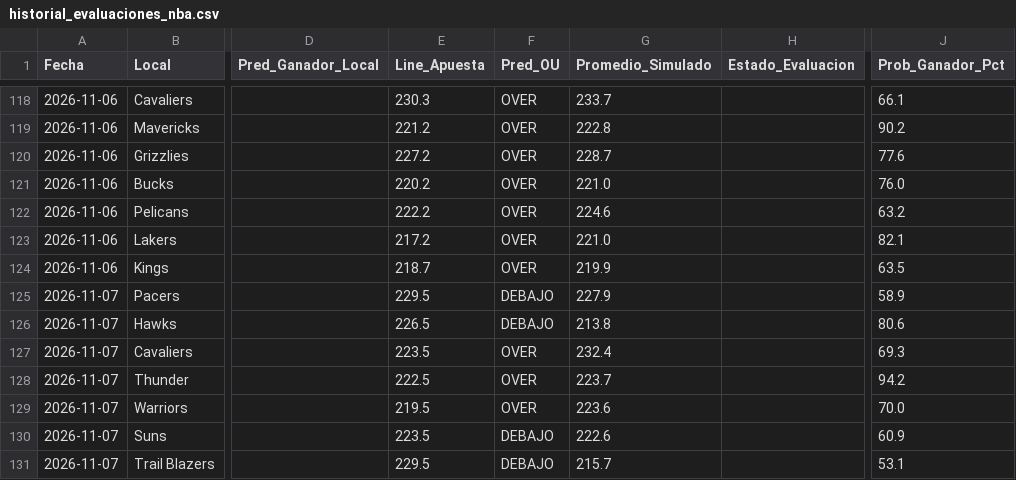
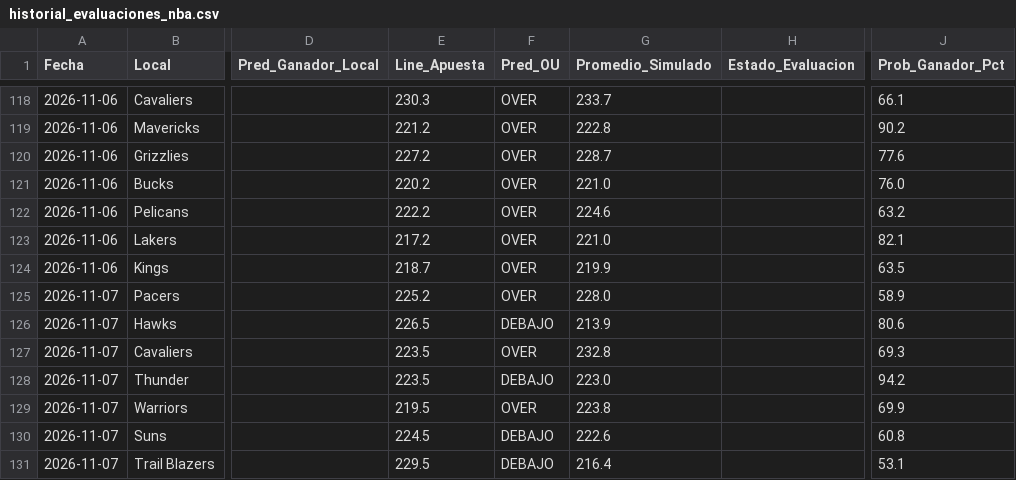
Before and after one commit to granpapiangel-beep/Modelo-autonomo, a CSV file: historial_evaluaciones_nba.csv, drawn as a sheet; only a part is shown, gaps mark what is left out; the diff names each change by its address in the sheet, - before the commit and + after, or states it on an @@ line.

```diff
--- a/historial_evaluaciones_nba.csv
+++ b/historial_evaluaciones_nba.csv
-E125 (Line_Apuesta): 229.5
+E125 (Line_Apuesta): 225.2
-F125 (Pred_OU): DEBAJO
+F125 (Pred_OU): OVER
-G125 (Promedio_Simulado): 227.9
+G125 (Promedio_Simulado): 228.0
-G126 (Promedio_Simulado): 213.8
+G126 (Promedio_Simulado): 213.9
-G127 (Promedio_Simulado): 232.4
+G127 (Promedio_Simulado): 232.8
-E128 (Line_Apuesta): 222.5
+E128 (Line_Apuesta): 223.5
-F128 (Pred_OU): OVER
+F128 (Pred_OU): DEBAJO
-G128 (Promedio_Simulado): 223.7
+G128 (Promedio_Simulado): 223.0
-G129 (Promedio_Simulado): 223.6
+G129 (Promedio_Simulado): 223.8
-J129 (Prob_Ganador_Pct): 70.0
+J129 (Prob_Ganador_Pct): 69.9
-E130 (Line_Apuesta): 223.5
+E130 (Line_Apuesta): 224.5
-J130 (Prob_Ganador_Pct): 60.9
+J130 (Prob_Ganador_Pct): 60.8
-G131 (Promedio_Simulado): 215.7
+G131 (Promedio_Simulado): 216.4
```
Also changed, not shown: 1 other file.
